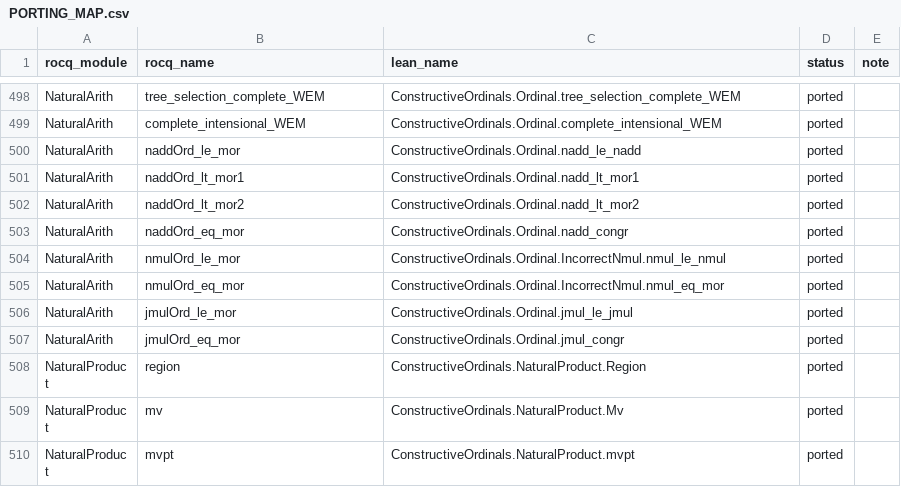
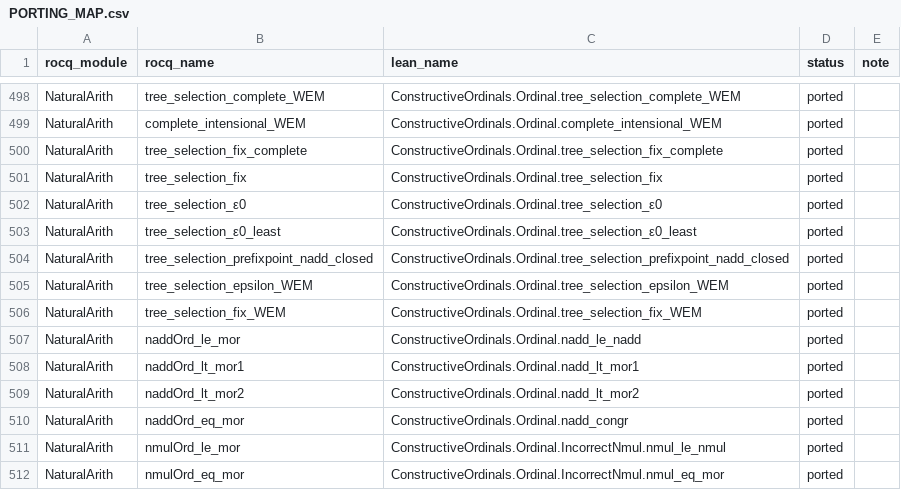
Before and after one commit to robdockins/ordinals, a CSV file: lean/PORTING_MAP.csv, drawn as a sheet; only a part is shown, gaps mark what is left out; the shorter side is filled out with more unchanged rows.

```diff
--- a/lean/PORTING_MAP.csv
+++ b/lean/PORTING_MAP.csv
@@ -499,2 +499,9 @@ NaturalArith,tree_selection_complete_WEM,ConstructiveOrdinals.Ordinal.tree_selec
 NaturalArith,complete_intensional_WEM,ConstructiveOrdinals.Ordinal.complete_intensional_WEM,ported,
+NaturalArith,tree_selection_fix_complete,ConstructiveOrdinals.Ordinal.tree_selection_fix_complete,ported,
+NaturalArith,tree_selection_fix,ConstructiveOrdinals.Ordinal.tree_selection_fix,ported,
+NaturalArith,tree_selection_ε0,ConstructiveOrdinals.Ordinal.tree_selection_ε0,ported,
+NaturalArith,tree_selection_ε0_least,ConstructiveOrdinals.Ordinal.tree_selection_ε0_least,ported,
+NaturalArith,tree_selection_prefixpoint_nadd_closed,ConstructiveOrdinals.Ordinal.tree_selection_prefixpoint_nadd_closed,ported,
+NaturalArith,tree_selection_epsilon_WEM,ConstructiveOrdinals.Ordinal.tree_selection_epsilon_WEM,ported,
+NaturalArith,tree_selection_fix_WEM,ConstructiveOrdinals.Ordinal.tree_selection_fix_WEM,ported,
 NaturalArith,naddOrd_le_mor,ConstructiveOrdinals.Ordinal.nadd_le_nadd,ported,
```
Also changed, not shown: 5 other files.
